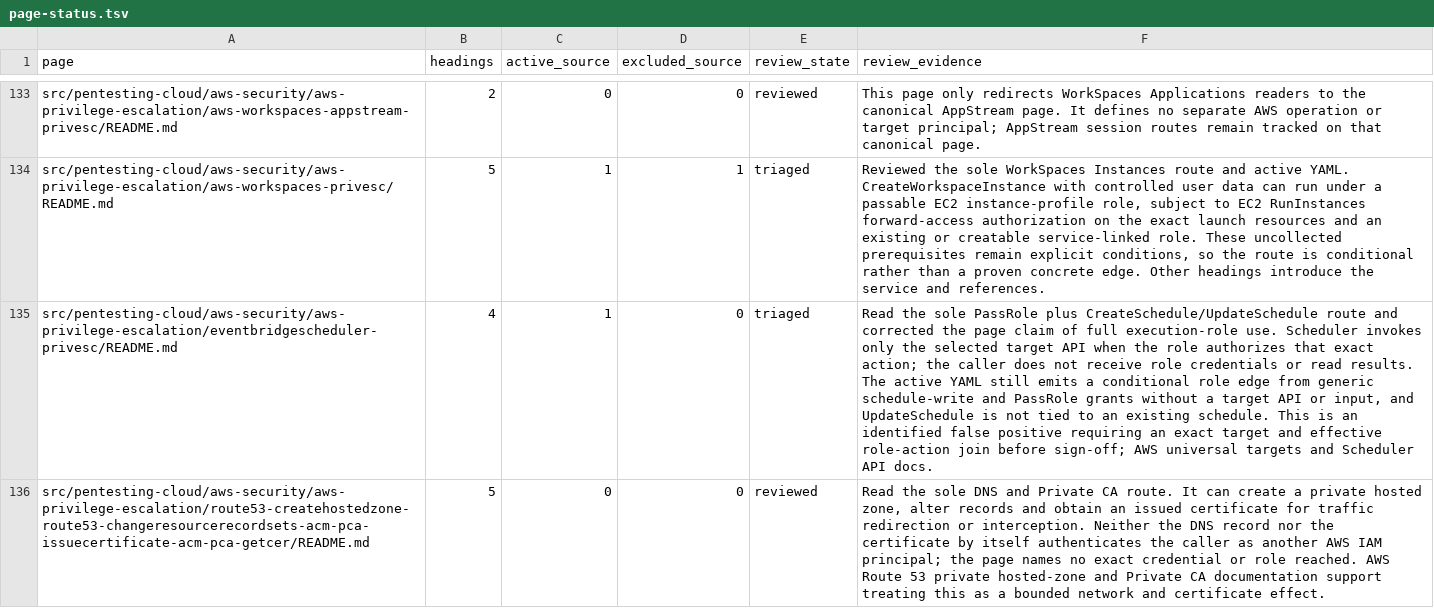
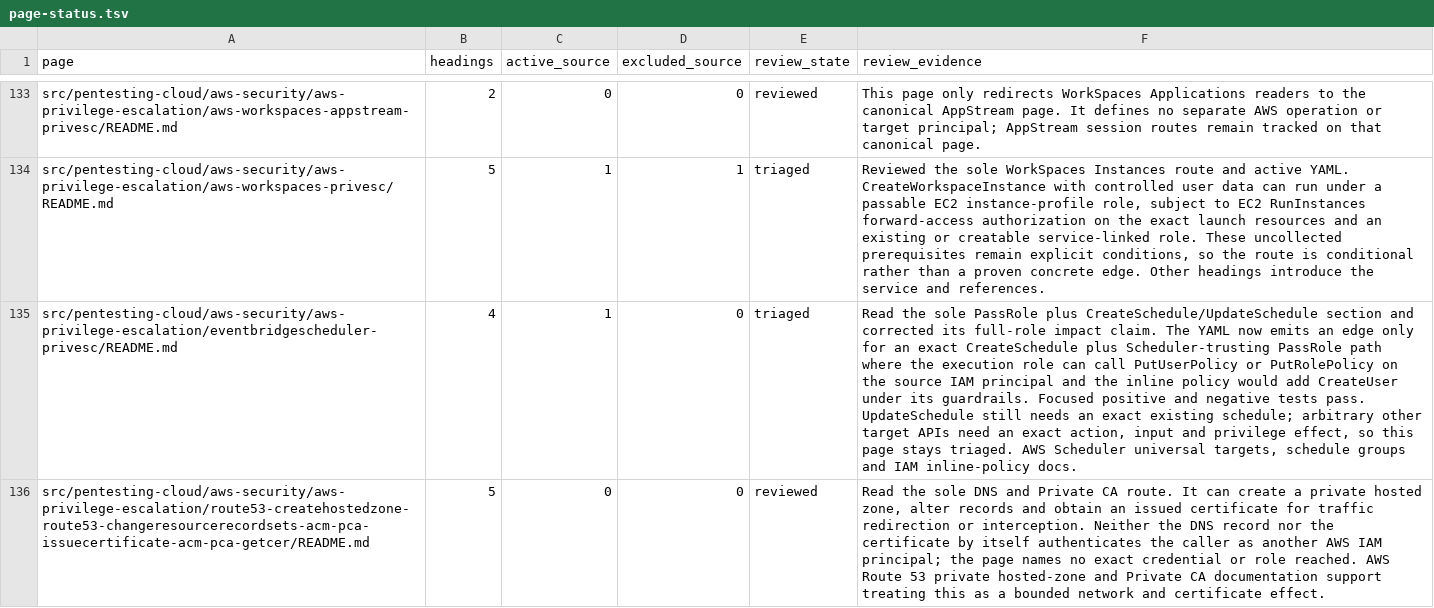
Before and after one commit to peass-ng/Blue-CloudPEASS, a TSV file: work_aws_privesc_review/page-status.tsv, drawn as a sheet; only a part is shown, gaps mark what is left out; the diff names each change by its address in the sheet, - before the commit and + after, or states it on an @@ line.

```diff
--- a/work_aws_privesc_review/page-status.tsv
+++ b/work_aws_privesc_review/page-status.tsv
-F135 (review_evidence): …plus CreateSchedule/UpdateSchedule route and corrected the page claim of full execution-role use. Scheduler invokes only the selected target API when the role authorizes that exact action; the caller does not receive role credentials or read results. The active YAML still emits a conditional role edge from generic schedule-write and PassRole grants without a target API or input, and UpdateSchedule is not tied to an existing schedule. This is an identified false positive requiring an exact target and effective role-action join before sign-off; AWS universal targets and Scheduler API docs.
+F135 (review_evidence): …plus CreateSchedule/UpdateSchedule section and corrected its full-role impact claim. The YAML now emits an edge only for an exact CreateSchedule plus Scheduler-trusting PassRole path where the execution role can call PutUserPolicy or PutRolePolicy on the source IAM principal and the inline policy would add CreateUser under its guardrails. Focused positive and negative tests pass. UpdateSchedule still needs an exact existing schedule; arbitrary other target APIs need an exact action, input and privilege effect, so this page stays triaged. AWS Scheduler universal targets, schedule groups and IAM inline-policy docs.
```
Also changed, not shown: work_aws_privesc_review/technique-status.tsv, 8 other files.
